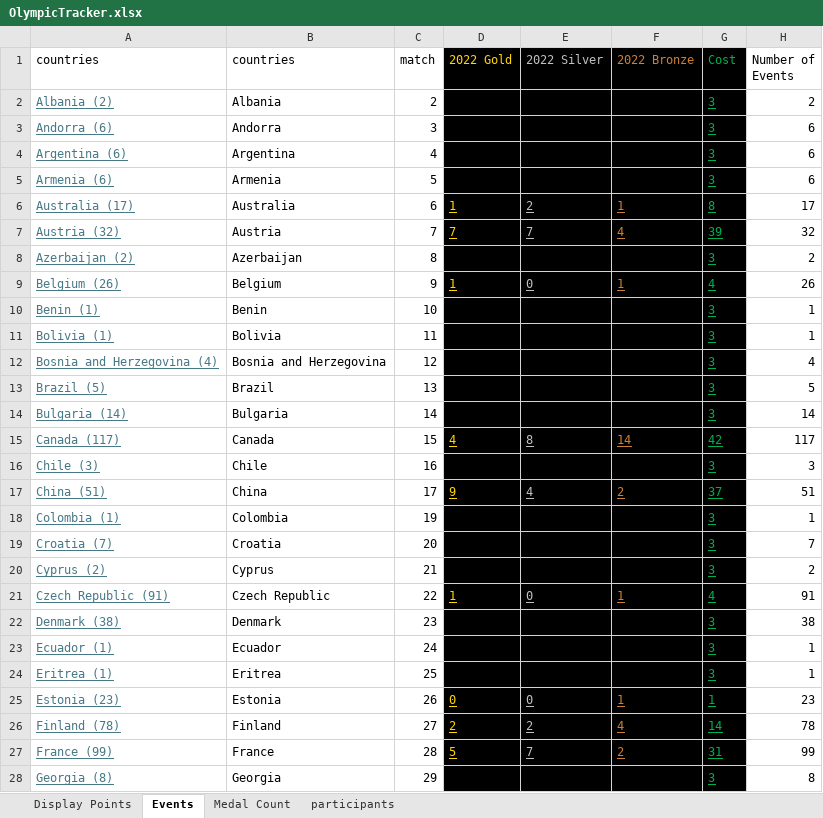
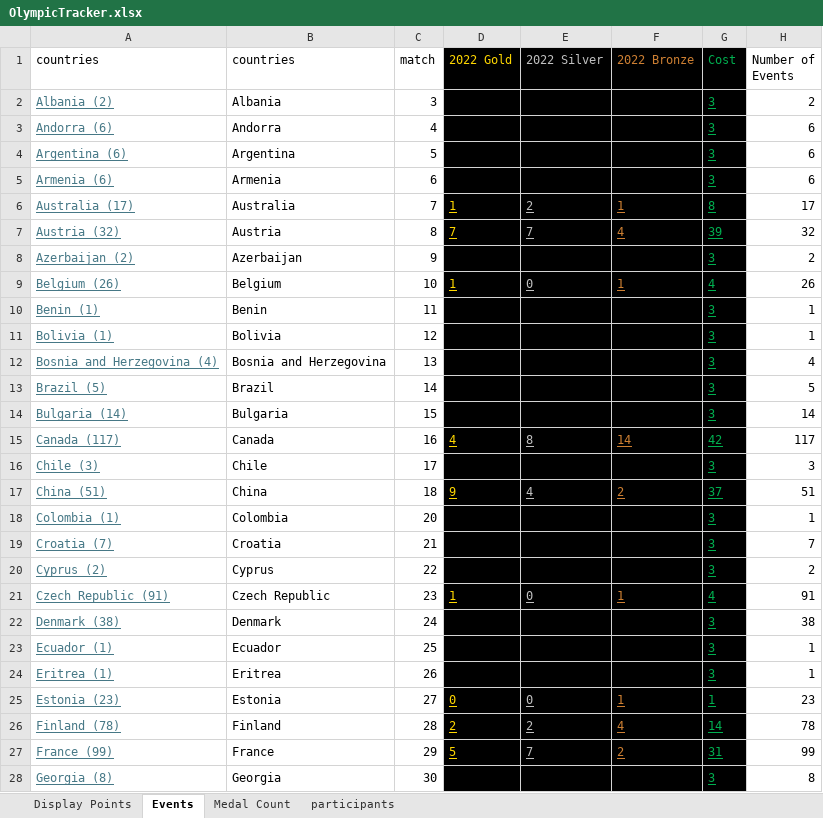
Before and after one commit to j-slack/Salary-Cap-Winter-Olympics-2026, an Excel workbook: OlympicTracker.xlsx, sheet Events, drawn as a sheet; only a part is shown; values as stored, in another font and other column widths than the file's, no borders; charts and pictures not drawn; the diff covers the shown part only; the diff names each change by its address in the sheet, - before the commit and + after, or states it on an @@ line.

Commit message:
Add files via upload

```diff
--- a/OlympicTracker.xlsx (sheet Events)
+++ b/OlympicTracker.xlsx (sheet Events)
-C2 (match): 2
+C2 (match): 3
-C3 (match): 3
+C3 (match): 4
-C4 (match): 4
+C4 (match): 5
-C5 (match): 5
+C5 (match): 6
-C6 (match): 6
+C6 (match): 7
-C7 (match): 7
+C7 (match): 8
-C8 (match): 8
+C8 (match): 9
-C9 (match): 9
+C9 (match): 10
-C10 (match): 10
+C10 (match): 11
-C11 (match): 11
+C11 (match): 12
-C12 (match): 12
+C12 (match): 13
-C13 (match): 13
+C13 (match): 14
-C14 (match): 14
+C14 (match): 15
-C15 (match): 15
+C15 (match): 16
-C16 (match): 16
+C16 (match): 17
-C17 (match): 17
+C17 (match): 18
-C18 (match): 19
+C18 (match): 20
-C19 (match): 20
+C19 (match): 21
-C20 (match): 21
+C20 (match): 22
-C21 (match): 22
+C21 (match): 23
-C22 (match): 23
+C22 (match): 24
-C23 (match): 24
+C23 (match): 25
-C24 (match): 25
+C24 (match): 26
-C25 (match): 26
+C25 (match): 27
-C26 (match): 27
+C26 (match): 28
-C27 (match): 28
+C27 (match): 29
-C28 (match): 29
+C28 (match): 30
```
Also changed, not shown: 93 edited cells elsewhere in this sheet, sheet Medal Count, sheet Display Points.
